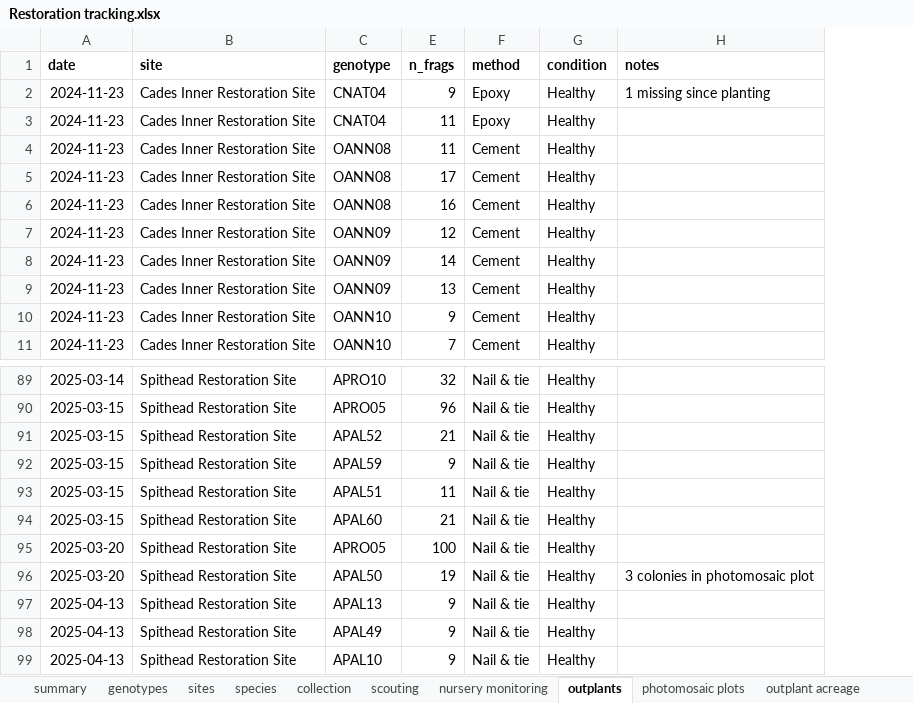
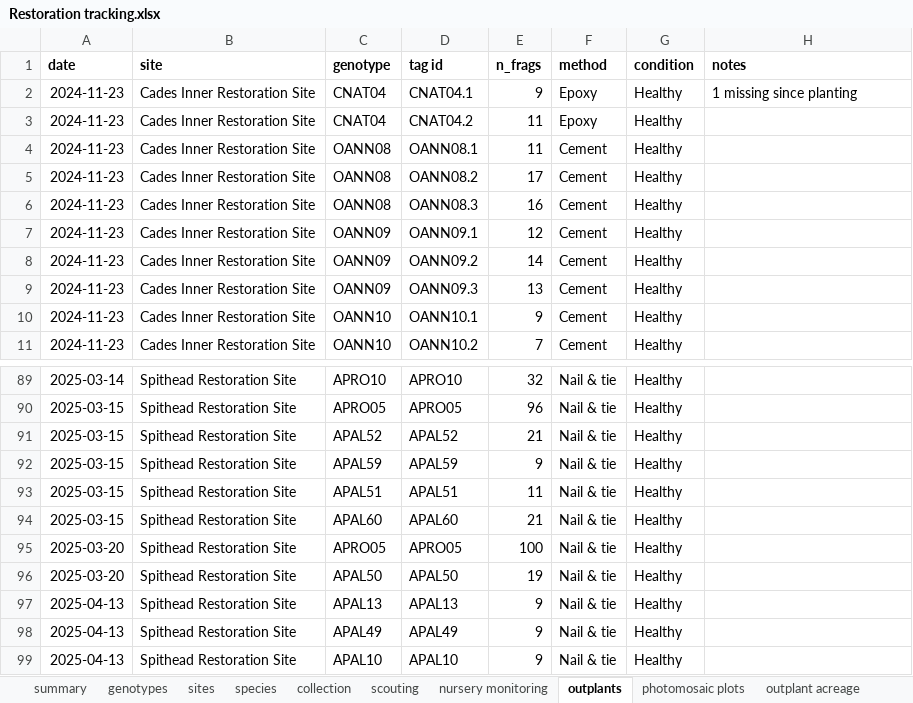
Before and after one commit to molwilson/anublue, an Excel workbook: restoration_monitoring/data_raw/Restoration tracking.xlsx, sheet outplants, drawn as a sheet; only a part is shown, gaps mark what is left out; values as stored, in another font and other column widths than the file's, no borders; charts and pictures not drawn; the diff names each change by its address in the sheet, - before the commit and + after, or states it on an @@ line.

```diff
--- a/restoration_monitoring/data_raw/Restoration tracking.xlsx (sheet outplants)
+++ b/restoration_monitoring/data_raw/Restoration tracking.xlsx (sheet outplants)
@@ column D (tag id) unhidden, rows 2-11: CNAT04.1 | CNAT04.2 | OANN08.1 | OANN08.2 | OANN08.3 | OANN09.1 | OANN09.2 | OANN09.3 | OANN10.1 | OANN10.2; rows 89-99: APRO10 | APRO05 | APAL52 | APAL59 | APAL51 | APAL60 | APRO05 | APAL50 | APAL13 | APAL49 | APAL10 @@
-H96 (notes): 3 colonies in photomosaic plot
+H96 (notes): (empty)
```
Also changed, not shown: sheet outplant acreage, sheet photomosaic plots, sheet nursery monitoring, sheet summary, formulas that keep their value, water_quality/data_raw/Water quality data.xlsx, 21 other files.
